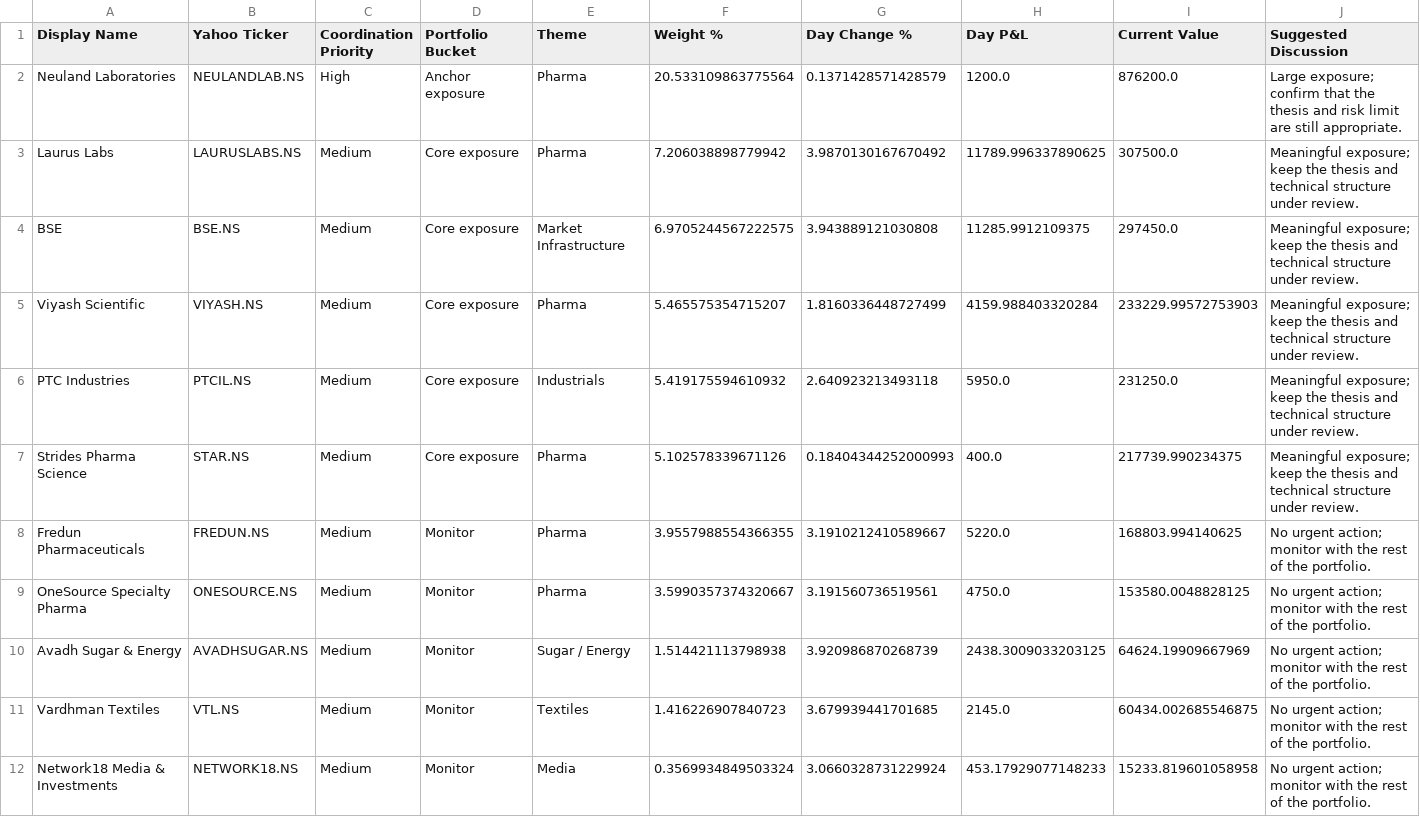
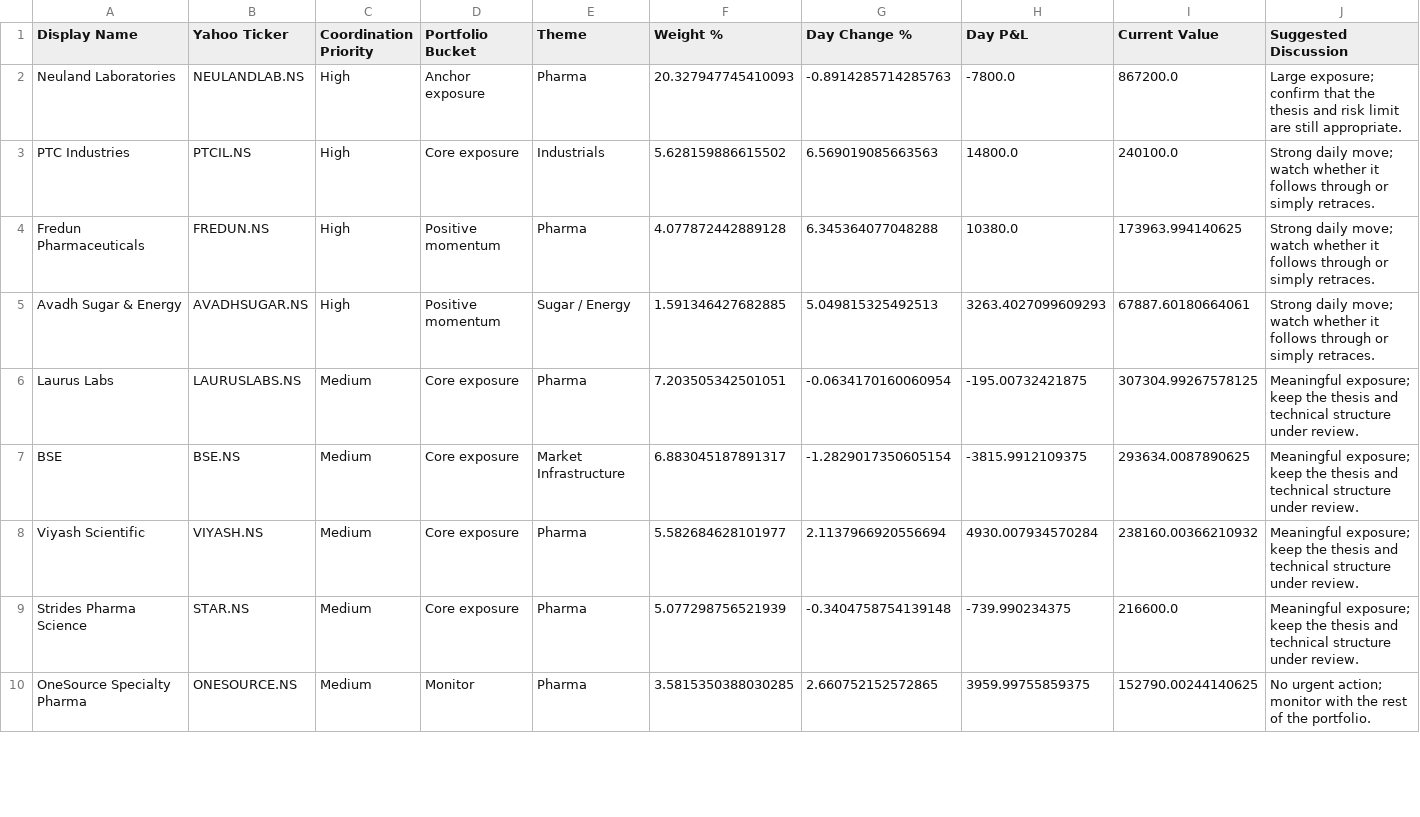
Before and after one commit to hvj7p7shkv-hub/vikram-portfolio-dashboard, a CSV file: data/action_queue.csv, drawn as a sheet; only a part is shown; the diff covers the shown part only.

```diff
--- a/data/action_queue.csv
+++ b/data/action_queue.csv
@@ -1,12 +1,10 @@
 Display Name,Yahoo Ticker,Coordination Priority,Portfolio Bucket,Theme,Weight %,Day Change %,Day P&L,Current Value,Suggested Discussion
-Neuland Laboratories,NEULANDLAB.NS,High,Anchor exposure,Pharma,20.533109863775564,0.1371428571428579,1200.0,876200.0,Large exposure; confirm that the thesis and risk limit are still appropriate.
-Laurus Labs,LAURUSLABS.NS,Medium,Core exposure,Pharma,7.206038898779942,3.9870130167670492,11789.996337890625,307500.0,Meaningful exposure; keep the thesis and technical structure under review.
-BSE,BSE.NS,Medium,Core exposure,Market Infrastructure,6.9705244567222575,3.943889121030808,11285.9912109375,297450.0,Meaningful exposure; keep the thesis and technical structure under review.
-Viyash Scientific,VIYASH.NS,Medium,Core exposure,Pharma,5.465575354715207,1.8160336448727499,4159.988403320284,233229.99572753903,Meaningful exposure; keep the thesis and technical structure under review.
-PTC Industries,PTCIL.NS,Medium,Core exposure,Industrials,5.419175594610932,2.640923213493118,5950.0,231250.0,Meaningful exposure; keep the thesis and technical structure under review.
-Strides Pharma Science,STAR.NS,Medium,Core exposure,Pharma,5.102578339671126,0.18404344252000993,400.0,217739.990234375,Meaningful exposure; keep the thesis and technical structure under review.
-Fredun Pharmaceuticals,FREDUN.NS,Medium,Monitor,Pharma,3.9557988554366355,3.1910212410589667,5220.0,168803.994140625,No urgent action; monitor with the rest of the portfolio.
-OneSource Specialty Pharma,ONESOURCE.NS,Medium,Monitor,Pharma,3.5990357374320667,3.191560736519561,4750.0,153580.0048828125,No urgent action; monitor with the rest of the portfolio.
-Avadh Sugar & Energy,AVADHSUGAR.NS,Medium,Monitor,Sugar / Energy,1.514421113798938,3.920986870268739,2438.3009033203125,64624.19909667969,No urgent action; monitor with the rest of the portfolio.
-Vardhman Textiles,VTL.NS,Medium,Monitor,Textiles,1.416226907840723,3.679939441701685,2145.0,60434.002685546875,No urgent action; monitor with the rest of the portfolio.
-Network18 Media & Investments,NETWORK18.NS,Medium,Monitor,Media,0.3569934849503324,3.0660328731229924,453.17929077148233,15233.819601058958,No urgent action; monitor with the rest of the portfolio.
+Neuland Laboratories,NEULANDLAB.NS,High,Anchor exposure,Pharma,20.327947745410093,-0.8914285714285763,-7800.0,867200.0,Large exposure; confirm that the thesis and risk limit are still appropriate.
+PTC Industries,PTCIL.NS,High,Core exposure,Industrials,5.628159886615502,6.569019085663563,14800.0,240100.0,Strong daily move; watch whether it follows through or simply retraces.
+Fredun Pharmaceuticals,FREDUN.NS,High,Positive momentum,Pharma,4.077872442889128,6.345364077048288,10380.0,173963.994140625,Strong daily move; watch whether it follows through or simply retraces.
+Avadh Sugar & Energy,AVADHSUGAR.NS,High,Positive momentum,Sugar / Energy,1.591346427682885,5.049815325492513,3263.4027099609293,67887.60180664061,Strong daily move; watch whether it follows through or simply retraces.
+Laurus Labs,LAURUSLABS.NS,Medium,Core exposure,Pharma,7.203505342501051,-0.0634170160060954,-195.00732421875,307304.99267578125,Meaningful exposure; keep the thesis and technical structure under review.
+BSE,BSE.NS,Medium,Core exposure,Market Infrastructure,6.883045187891317,-1.2829017350605154,-3815.9912109375,293634.0087890625,Meaningful exposure; keep the thesis and technical structure under review.
+Viyash Scientific,VIYASH.NS,Medium,Core exposure,Pharma,5.582684628101977,2.1137966920556694,4930.007934570284,238160.00366210932,Meaningful exposure; keep the thesis and technical structure under review.
+Strides Pharma Science,STAR.NS,Medium,Core exposure,Pharma,5.077298756521939,-0.3404758754139148,-739.990234375,216600.0,Meaningful exposure; keep the thesis and technical structure under review.
+OneSource Specialty Pharma,ONESOURCE.NS,Medium,Monitor,Pharma,3.5815350388030285,2.660752152572865,3959.99755859375,152790.00244140625,No urgent action; monitor with the rest of the portfolio.
```
Also changed, not shown: 1 added row and 1 removed row elsewhere in this file, data/holdings.csv, 1 other file.
